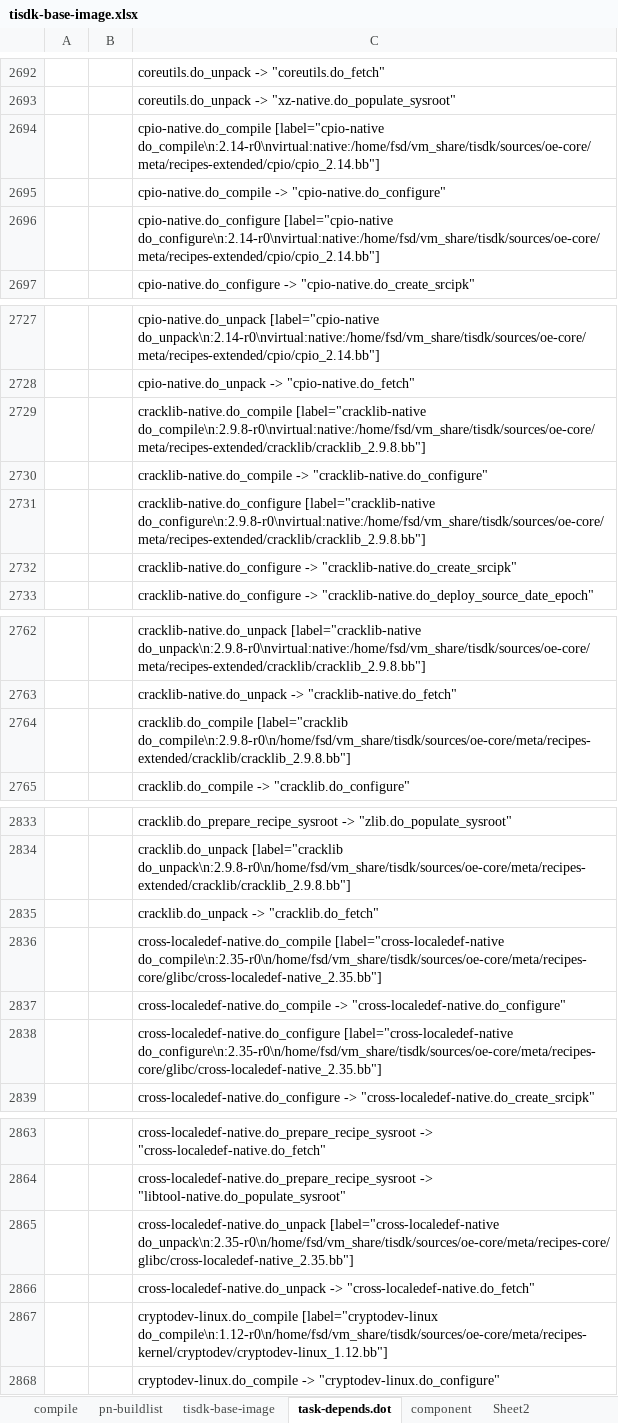
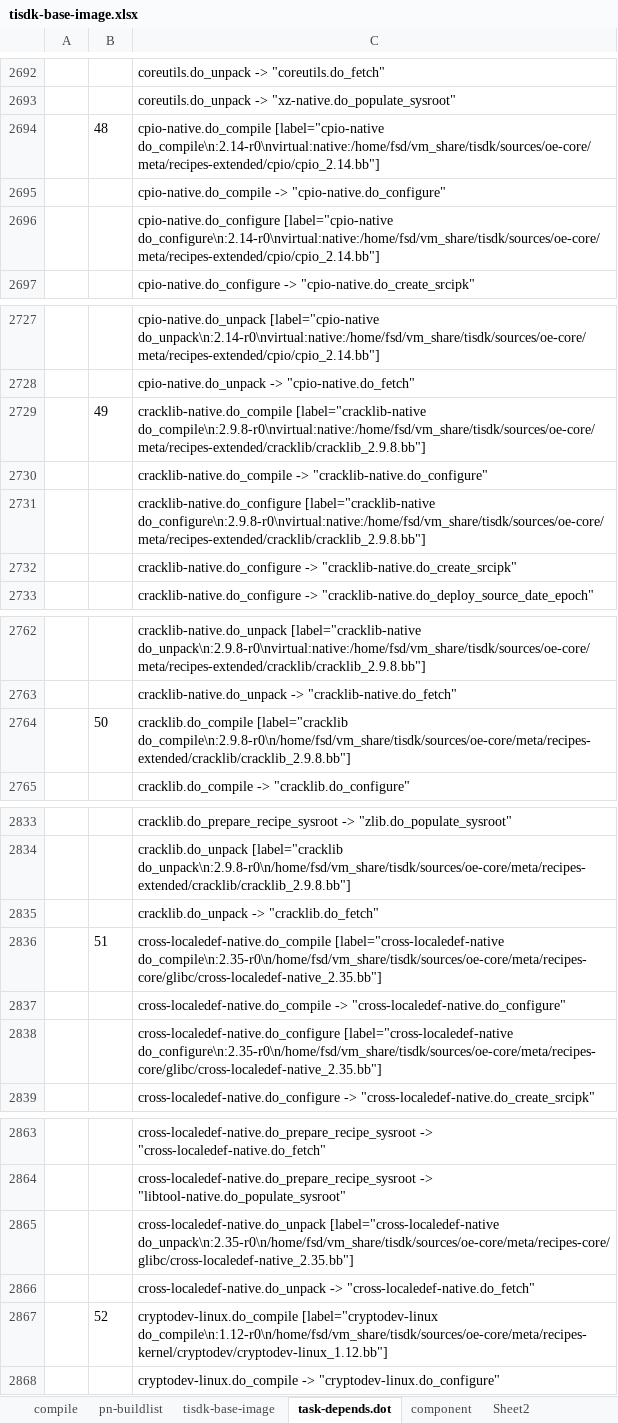
Before and after one commit to rootkitpan/ti_yocto, an Excel workbook: tisdk-base-image.xlsx, sheet task-depends.dot, drawn as a sheet; only a part is shown, gaps mark what is left out; values as stored, in another font and other column widths than the file's, no borders; the diff covers the shown part only; the diff names each change by its address in the sheet, - before the commit and + after, or states it on an @@ line.

```diff
--- a/tisdk-base-image.xlsx (sheet task-depends.dot)
+++ b/tisdk-base-image.xlsx (sheet task-depends.dot)
-B2694: (empty)
+B2694: 48
-B2729: (empty)
+B2729: 49
-B2764: (empty)
+B2764: 50
-B2836: (empty)
+B2836: 51
-B2867: (empty)
+B2867: 52
```
Also changed, not shown: 50 edited cells elsewhere in this sheet, sheet component.
